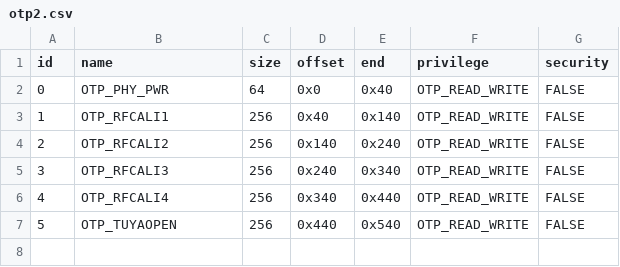
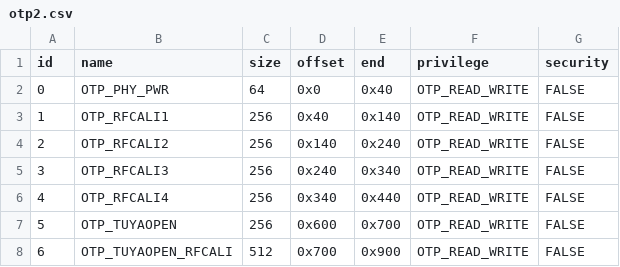
Before and after one commit to tuya/tuyaopen-platform-t5ai, a CSV file: t5_os/ap/middleware/boards/bk7258_ap/csv/otp2.csv, drawn as a sheet.

```diff
--- a/t5_os/ap/middleware/boards/bk7258_ap/csv/otp2.csv
+++ b/t5_os/ap/middleware/boards/bk7258_ap/csv/otp2.csv
@@ -6,2 +6,3 @@ id,     name,                           size,       offset,        end,
 4,      OTP_RFCALI4,                    256,        0x340,         0x440,       OTP_READ_WRITE,           FALSE,
-5,      OTP_TUYAOPEN,                   256,        0x440,         0x540,       OTP_READ_WRITE,           FALSE,
+5,      OTP_TUYAOPEN,                   256,        0x600,         0x700,       OTP_READ_WRITE,           FALSE,
+6,      OTP_TUYAOPEN_RFCALI,            512,        0x700,         0x900,       OTP_READ_WRITE,           FALSE,
```
Also changed, not shown: 1 other file.
